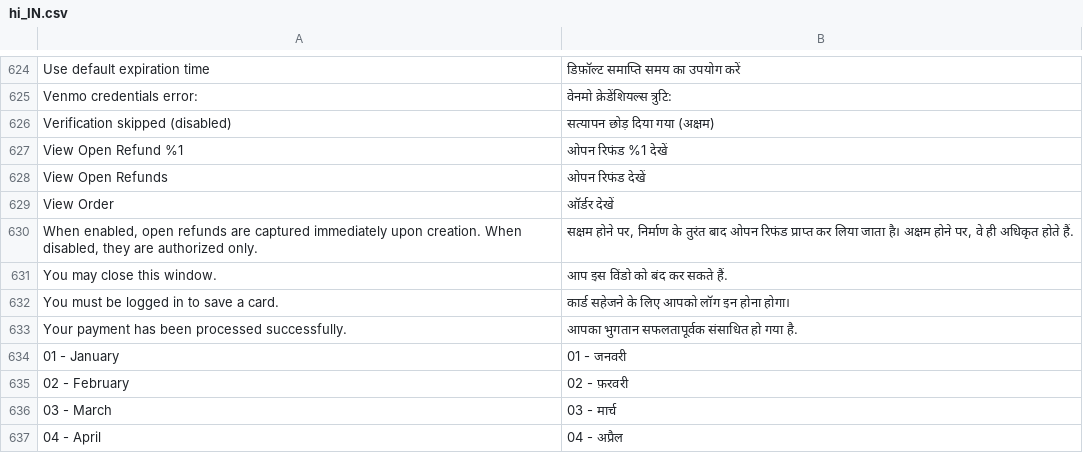
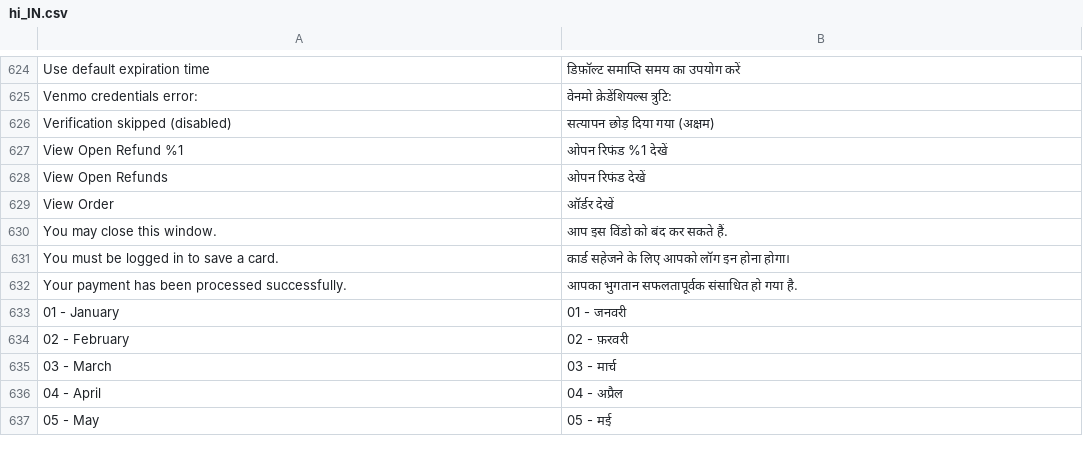
Before and after one commit to Fiserv/adobe-commerce-plugin, a CSV file: i18n/hi_IN.csv, drawn as a sheet; only a part is shown, gaps mark what is left out; the shorter side is filled out with more unchanged rows.

Commit message:
COM link failed Open Refund to Decline Dashboard

```diff
--- a/i18n/hi_IN.csv
+++ b/i18n/hi_IN.csv
@@ -629,3 +629,2 @@
 "View Order","ऑर्डर देखें"
-"When enabled, open refunds are captured immediately upon creation. When disabled, they are authorized only.","सक्षम होने पर, निर्माण के तुरंत बाद ओपन रिफंड प्राप्त कर लिया जाता है। अक्षम होने पर, वे ही अधिकृत होते हैं."
 "You may close this window.","आप इस विंडो को बंद कर सकते हैं."
```
Also changed, not shown: i18n/es_ES.csv, i18n/fa_IR.csv, 30 other files.
